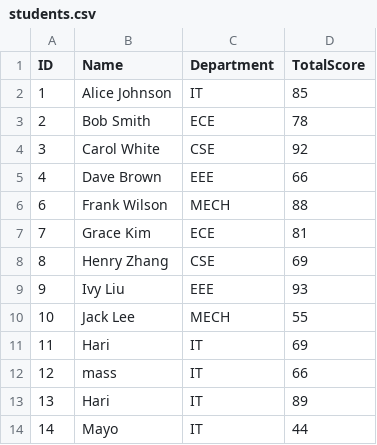
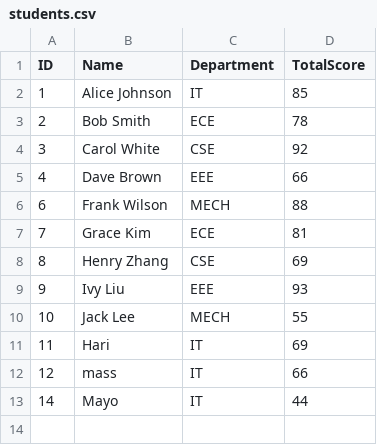
Before and after one commit to sriharithemass/spring-boot-csv-homework, a CSV file: src/main/resources/students.csv, drawn as a sheet; the diff names each change by its address in the sheet, - before the commit and + after, or states it on an @@ line.

```diff
--- a/src/main/resources/students.csv
+++ b/src/main/resources/students.csv
-row 13: 13 | Hari | IT | 89
```
Also changed, not shown: 3 other files.
